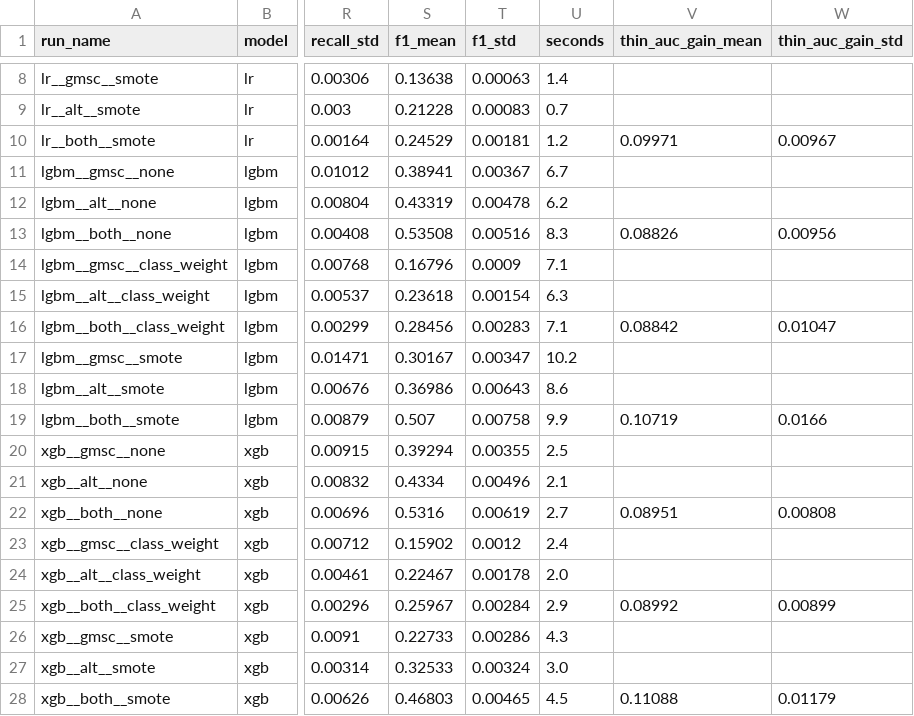
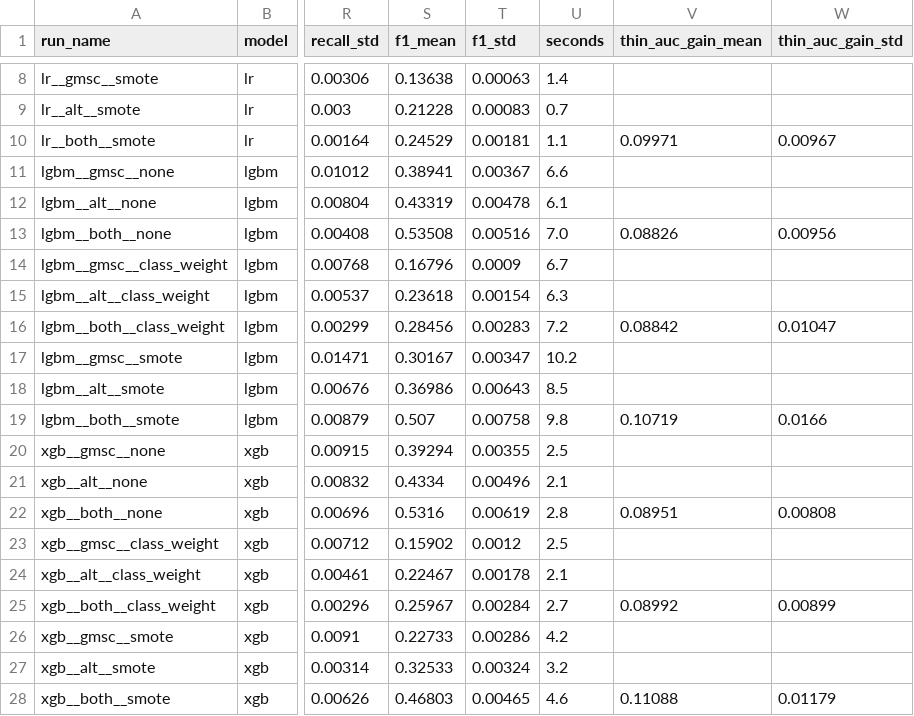
Before and after one commit to xFr05en/nextstep-modeling, a CSV file: reports/model_comparison.csv, drawn as a sheet; only a part is shown, gaps mark what is left out; the diff names each change by its address in the sheet, - before the commit and + after, or states it on an @@ line.

```diff
--- a/reports/model_comparison.csv
+++ b/reports/model_comparison.csv
-U10 (seconds): 1.2
+U10 (seconds): 1.1
-U11 (seconds): 6.7
+U11 (seconds): 6.6
-U12 (seconds): 6.2
+U12 (seconds): 6.1
-U13 (seconds): 8.3
+U13 (seconds): 7.0
-U14 (seconds): 7.1
+U14 (seconds): 6.7
-U16 (seconds): 7.1
+U16 (seconds): 7.2
-U18 (seconds): 8.6
+U18 (seconds): 8.5
-U19 (seconds): 9.9
+U19 (seconds): 9.8
-U22 (seconds): 2.7
+U22 (seconds): 2.8
-U23 (seconds): 2.4
+U23 (seconds): 2.5
-U24 (seconds): 2.0
+U24 (seconds): 2.1
-U25 (seconds): 2.9
+U25 (seconds): 2.7
-U26 (seconds): 4.3
+U26 (seconds): 4.2
-U27 (seconds): 3.0
+U27 (seconds): 3.2
-U28 (seconds): 4.5
+U28 (seconds): 4.6
```
Also changed, not shown: 13 other files.
